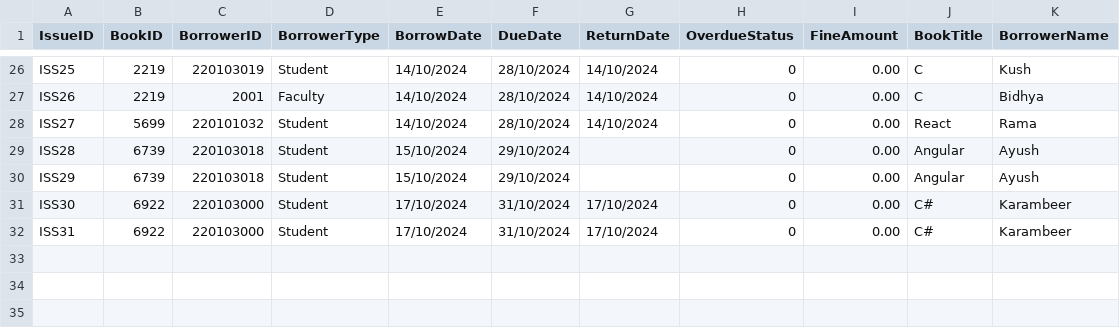
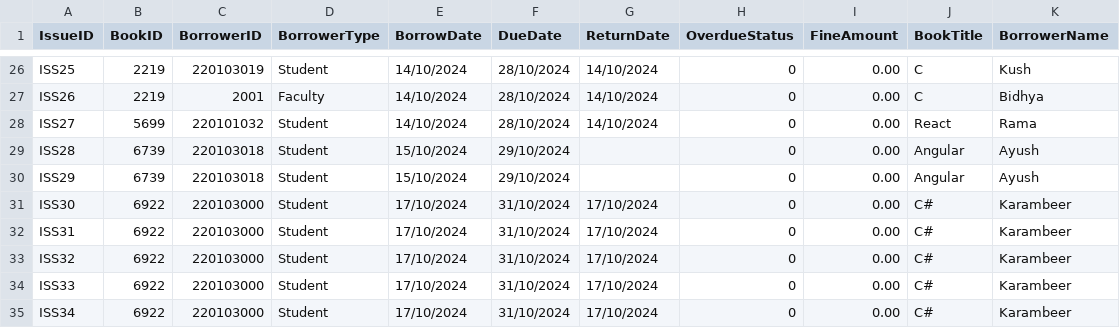
Before and after one commit to Aryankashyap3002/LibraryManagementGUI, a CSV file: issue.csv, drawn as a sheet; only a part is shown, gaps mark what is left out.

```diff
--- a/issue.csv
+++ b/issue.csv
@@ -32 +32,4 @@ ISS30,6922,220103000,Student,17/10/2024,31/10/2024,17/10/2024,0,0.00,C#,Karambee
 ISS31,6922,220103000,Student,17/10/2024,31/10/2024,17/10/2024,0,0.00,C#,Karambeer
+ISS32,6922,220103000,Student,17/10/2024,31/10/2024,17/10/2024,0,0.00,C#,Karambeer
+ISS33,6922,220103000,Student,17/10/2024,31/10/2024,17/10/2024,0,0.00,C#,Karambeer
+ISS34,6922,220103000,Student,17/10/2024,31/10/2024,17/10/2024,0,0.00,C#,Karambeer
```
Also changed, not shown: students.csv, 5 other files.
